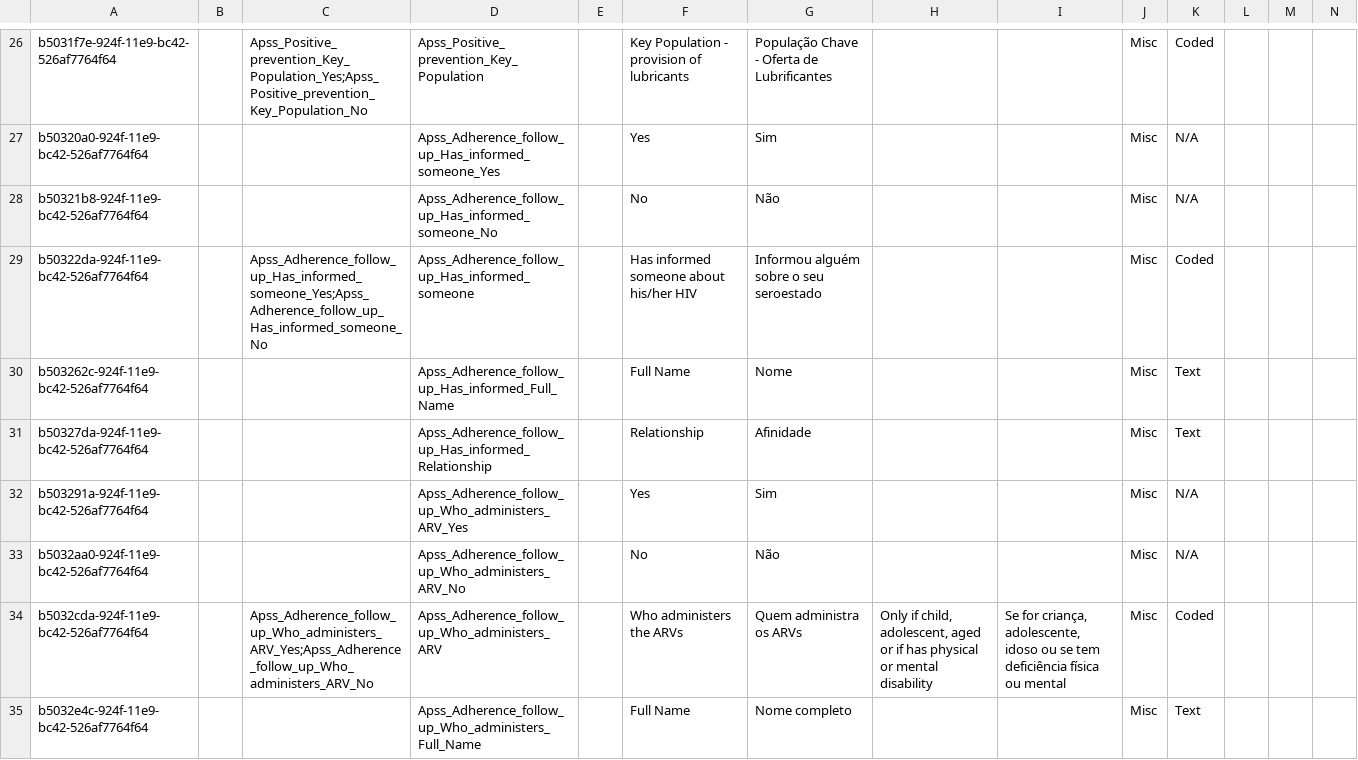
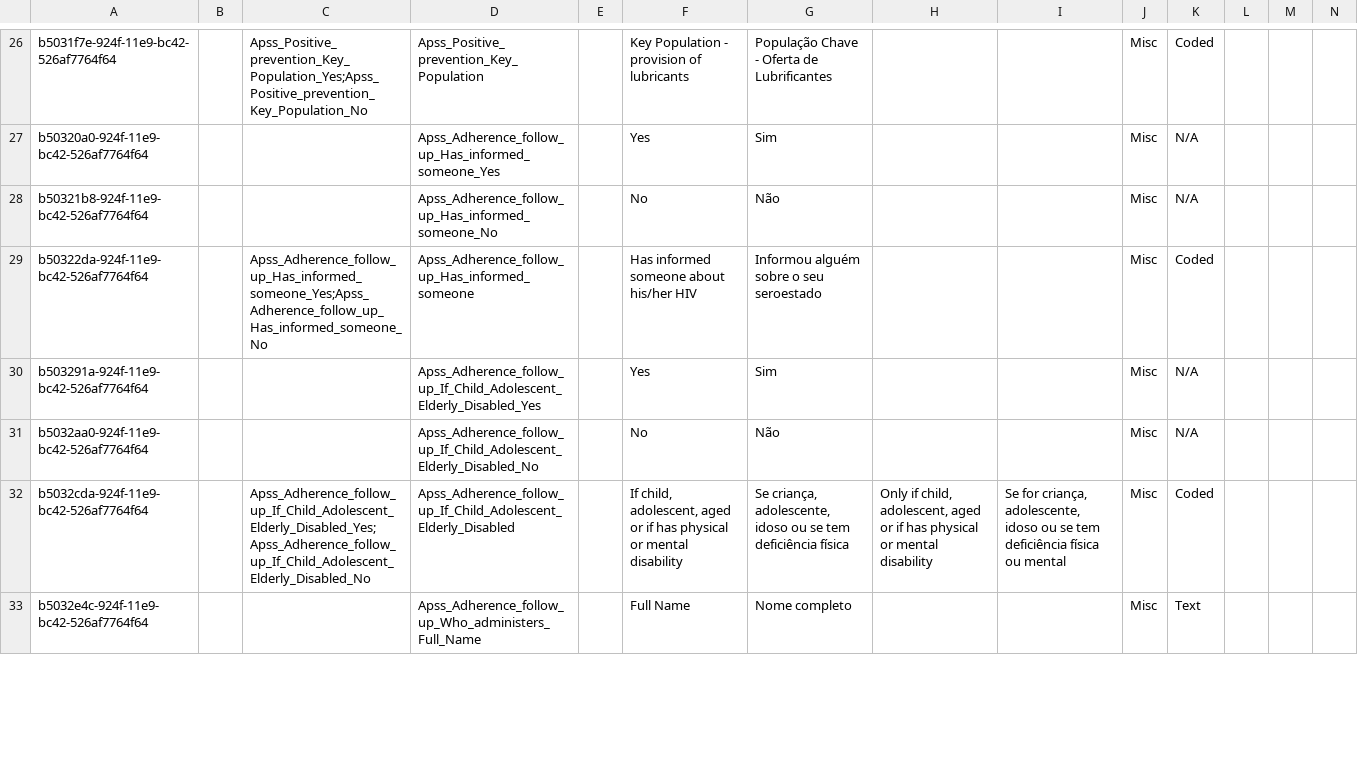
Before and after one commit to esaude/sesp-bahmni-metadata, a CSV file: configuration/concepts/APSS_Section_II_obs_form.csv, drawn as a sheet; only a part is shown, gaps mark what is left out; removed rows and columns are numbered as before the commit, all else as after; rows hold the shown columns only; the diff covers the shown part only; the diff names each change by its address in the sheet, - before the commit and + after, or states it on an @@ line.

```diff
--- a/configuration/concepts/APSS_Section_II_obs_form.csv
+++ b/configuration/concepts/APSS_Section_II_obs_form.csv
-row 30: b503262c-924f-11e9-bc42-526af7764f64 |  |  | Apss_Adherence_follow_up_Has_informed_Full_Name |  | Full Name | Nome |  |  | Misc | Text
-row 31: b50327da-924f-11e9-bc42-526af7764f64 |  |  | Apss_Adherence_follow_up_Has_informed_Relationship |  | Relationship | Afinidade |  |  | Misc | Text
-D30: Apss_Adherence_follow_up_Who_administers_ARV_Yes
+D30: Apss_Adherence_follow_up_If_Child_Adolescent_Elderly_Disabled_Yes
-D31: Apss_Adherence_follow_up_Who_administers_ARV_No
+D31: Apss_Adherence_follow_up_If_Child_Adolescent_Elderly_Disabled_No
-C32: Apss_Adherence_follow_up_Who_administers_ARV_Yes;Apss_Adherence_follow_up_Who_administers_ARV_No
+C32: Apss_Adherence_follow_up_If_Child_Adolescent_Elderly_Disabled_Yes;Apss_Adherence_follow_up_If_Child_Adolescent_Elderly_Disabled_No
-D32: Apss_Adherence_follow_up_Who_administers_ARV
+D32: Apss_Adherence_follow_up_If_Child_Adolescent_Elderly_Disabled
-F32: Who administers the ARVs
+F32: If child, adolescent, aged or if has physical or mental disability
-G32: Quem administra os ARVs
+G32: Se criança, adolescente, idoso ou se tem deficiência física
```
Also changed, not shown: 2 added rows and 6 edited cells elsewhere in this file, configuration/concepts/APSS_Section_I_obs_form.csv, configuration/concepts/confident_form_concepts.csv.
